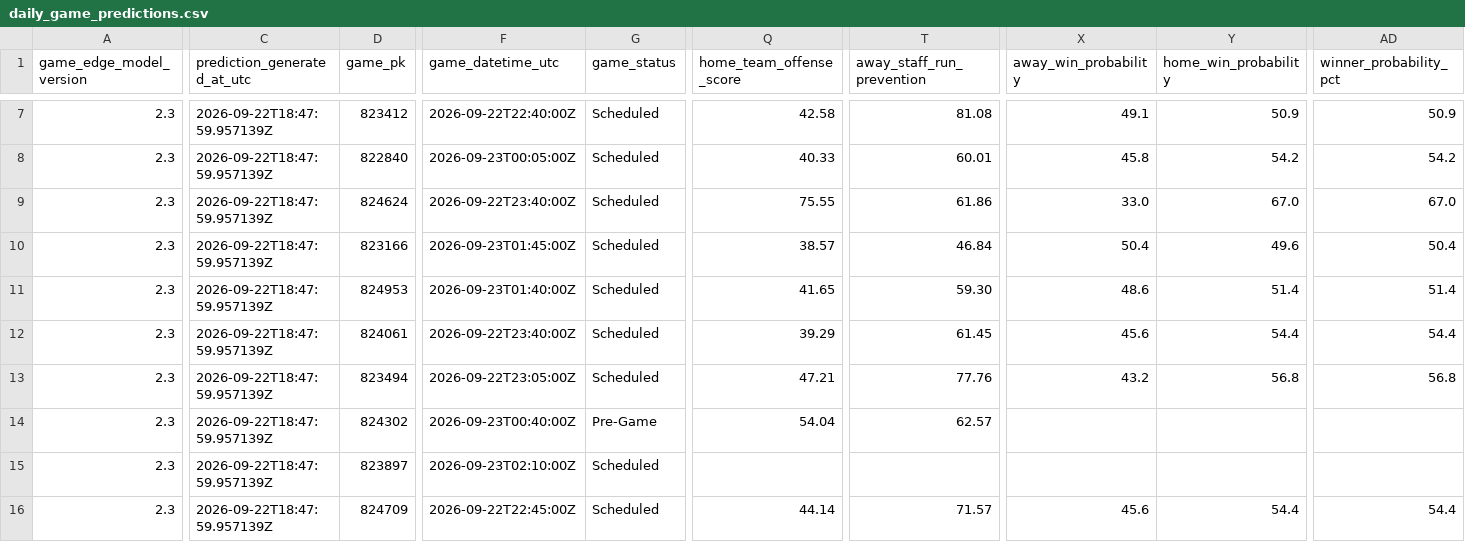
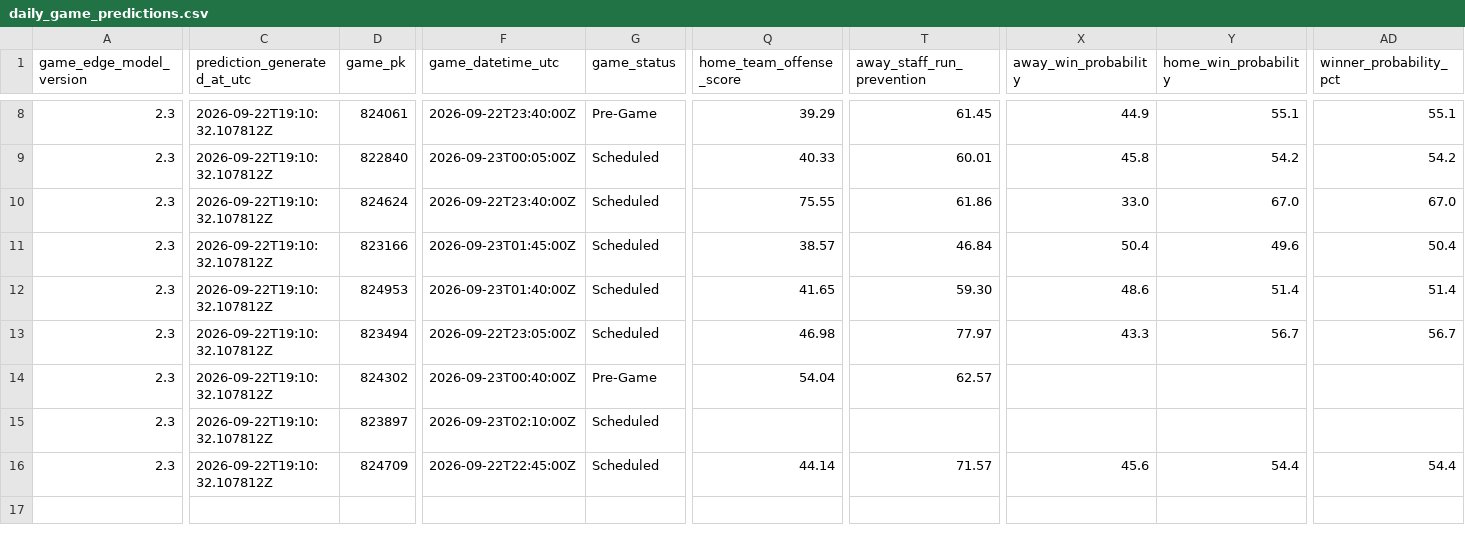
Before and after one commit to SSpeterson2b/launchpoint-hr, a CSV file: data/daily_game_predictions.csv, drawn as a sheet; only a part is shown, gaps mark what is left out; removed rows and columns are numbered as before the commit, all else as after; rows hold the shown columns only; the diff covers the shown part only; the diff names each change by its address in the sheet, - before the commit and + after, or states it on an @@ line.

Commit message:
Update public MLB Game Edge predictions

```diff
--- a/data/daily_game_predictions.csv
+++ b/data/daily_game_predictions.csv
-C8:C12 (prediction_generated_at_utc): 2026-09-22T18:47:59.957139Z
+C8:C12 (prediction_generated_at_utc): 2026-09-22T19:10:32.107812Z
-D8 (game_pk): 823412
+D8 (game_pk): 824061
-F8 (game_datetime_utc): 2026-09-22T22:40:00Z
+F8 (game_datetime_utc): 2026-09-22T23:40:00Z
-G8 (game_status): Scheduled
+G8 (game_status): Pre-Game
-Q8 (home_team_offense_score): 42.58
+Q8 (home_team_offense_score): 39.29
-T8 (away_staff_run_prevention): 81.08
+T8 (away_staff_run_prevention): 61.45
-X8 (away_win_probability): 49.1
+X8 (away_win_probability): 44.9
-Y8 (home_win_probability): 50.9
+Y8 (home_win_probability): 55.1
-AD8 (winner_probability_pct): 50.9
+AD8 (winner_probability_pct): 55.1
-row 12: 2.3 | 2026-09-22T18:47:59.957139Z | 824061 | 2026-09-22T23:40:00Z | Scheduled | 39.29 | 61.45 | 45.6 | 54.4 | 54.4
-C13:C16 (prediction_generated_at_utc): 2026-09-22T18:47:59.957139Z
+C13:C16 (prediction_generated_at_utc): 2026-09-22T19:10:32.107812Z
-Q13 (home_team_offense_score): 47.21
+Q13 (home_team_offense_score): 46.98
-T13 (away_staff_run_prevention): 77.76
+T13 (away_staff_run_prevention): 77.97
-X13 (away_win_probability): 43.2
+X13 (away_win_probability): 43.3
-Y13 (home_win_probability): 56.8
+Y13 (home_win_probability): 56.7
-AD13 (winner_probability_pct): 56.8
+AD13 (winner_probability_pct): 56.7
```
Also changed, not shown: 1 added row and 65 edited cells elsewhere in this file.
